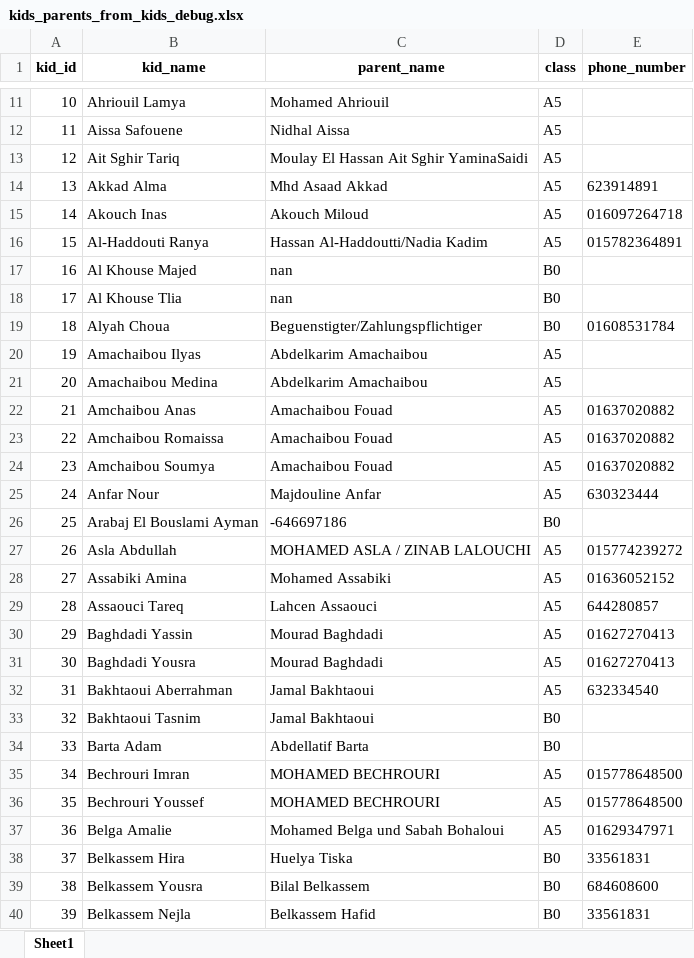
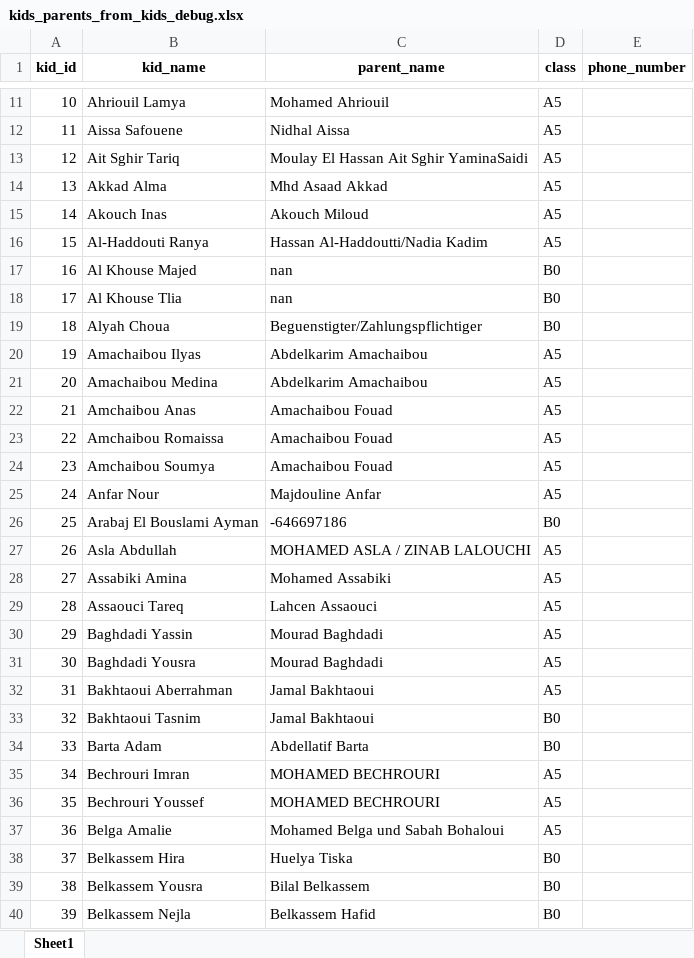
Before and after one commit to OussamaTabDev/Payment_Manager, an Excel workbook: RealProject/kids_parents_from_kids_debug.xlsx, sheet Sheet1, drawn as a sheet; only a part is shown, gaps mark what is left out; values as stored, in another font and other column widths than the file's, no borders; the diff covers the shown part only; the diff names each change by its address in the sheet, - before the commit and + after, or states it on an @@ line.

```diff
--- a/RealProject/kids_parents_from_kids_debug.xlsx (sheet Sheet1)
+++ b/RealProject/kids_parents_from_kids_debug.xlsx (sheet Sheet1)
-E14 (phone_number): 623914891
+E14 (phone_number): (empty)
-E15 (phone_number): 016097264718
+E15 (phone_number): (empty)
-E16 (phone_number): 015782364891
+E16 (phone_number): (empty)
-E19 (phone_number): 01608531784
+E19 (phone_number): (empty)
-E22:E24 (phone_number): 01637020882
+E22:E24 (phone_number): (empty)
-E25 (phone_number): 630323444
+E25 (phone_number): (empty)
-E27 (phone_number): 015774239272
+E27 (phone_number): (empty)
-E28 (phone_number): 01636052152
+E28 (phone_number): (empty)
-E29 (phone_number): 644280857
+E29 (phone_number): (empty)
-E30:E31 (phone_number): 01627270413
+E30:E31 (phone_number): (empty)
-E32 (phone_number): 632334540
+E32 (phone_number): (empty)
-E35:E36 (phone_number): 015778648500
+E35:E36 (phone_number): (empty)
-E37 (phone_number): 01629347971
+E37 (phone_number): (empty)
-E38 (phone_number): 33561831
+E38 (phone_number): (empty)
-E39 (phone_number): 684608600
+E39 (phone_number): (empty)
-E40 (phone_number): 33561831
+E40 (phone_number): (empty)
```
Also changed, not shown: 194 edited cells elsewhere in this sheet, RealProject/kids_list_updated.xlsx, RealProject/kids_parents_from_kids_debug21.xlsx, 5 other files.
